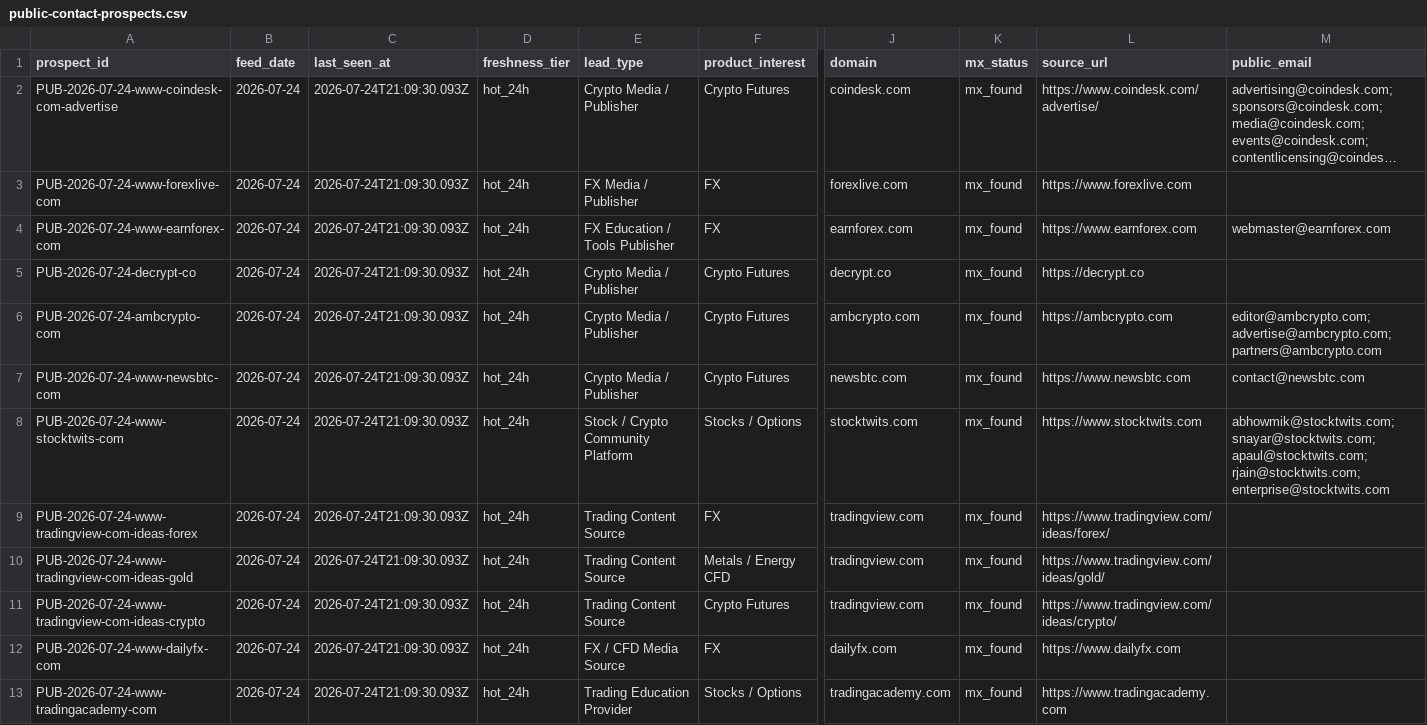
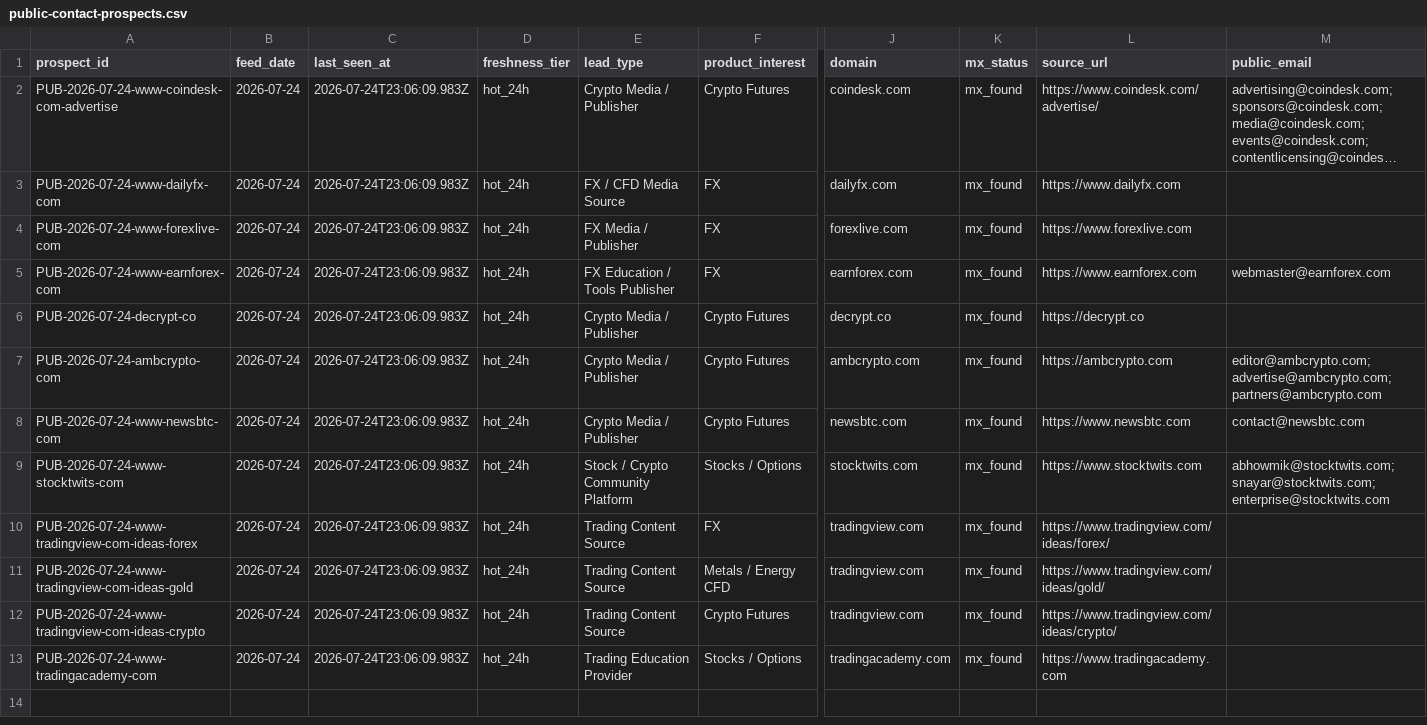
Before and after one commit to songchen539-alt/daily-active-trader-leads, a CSV file: data/public-contact-prospects.csv, drawn as a sheet; only a part is shown, gaps mark what is left out; long unchanged cells end in …; removed rows and columns are numbered as before the commit, all else as after; rows hold the shown columns only; the diff names each change by its address in the sheet, - before the commit and + after, or states it on an @@ line.

```diff
--- a/data/public-contact-prospects.csv
+++ b/data/public-contact-prospects.csv
-C2 (last_seen_at): 2026-07-24T21:09:30.093Z
+C2 (last_seen_at): 2026-07-24T23:06:09.983Z
+row 3: PUB-2026-07-24-www-dailyfx-com | 2026-07-24 | 2026-07-24T23:06:09.983Z | hot_24h | FX / CFD Media Source | FX | dailyfx.com | mx_found | https://www.dailyfx.com
-C4:C12 (last_seen_at): 2026-07-24T21:09:30.093Z
+C4:C12 (last_seen_at): 2026-07-24T23:06:09.983Z
-M9 (public_email): abhowmik@stocktwits.com; snayar@stocktwits.com; apaul@stocktwits.com; rjain@stocktwits.com; enterprise@stocktwits.com
+M9 (public_email): abhowmik@stocktwits.com; snayar@stocktwits.com; enterprise@stocktwits.com
-row 12: PUB-2026-07-24-www-dailyfx-com | 2026-07-24 | 2026-07-24T21:09:30.093Z | hot_24h | FX / CFD Media Source | FX | dailyfx.com | mx_found | https://www.dailyfx.com
-C13 (last_seen_at): 2026-07-24T21:09:30.093Z
+C13 (last_seen_at): 2026-07-24T23:06:09.983Z
```
Also changed, not shown: data/client-opportunities.csv, data/contactable-prospects.csv, 10 other files.
